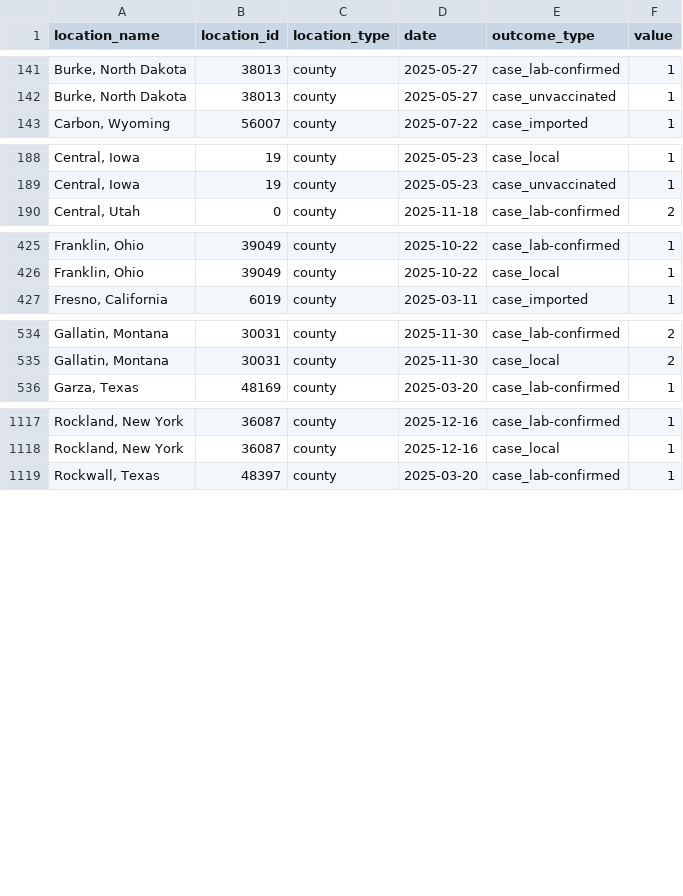
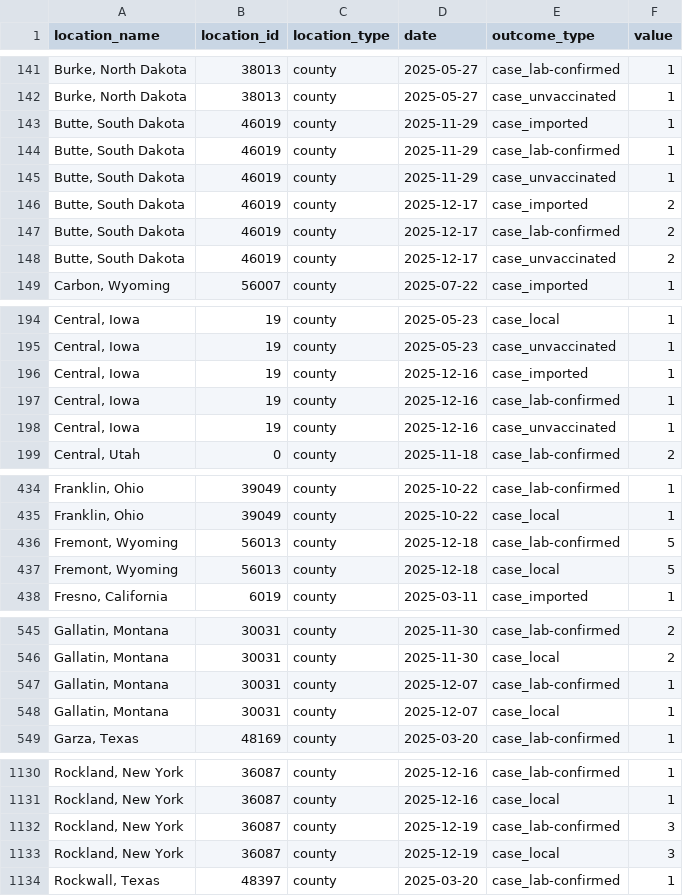
Before and after one commit to CSSEGISandData/measles_data, a CSV file: measles_county_all_updates_detailed.csv, drawn as a sheet; only a part is shown, gaps mark what is left out; the diff covers the shown part only.

```diff
--- a/measles_county_all_updates_detailed.csv
+++ b/measles_county_all_updates_detailed.csv
@@ -142,2 +142,8 @@ location_name,location_id,location_type,date,outcome_type,value
 "Burke, North Dakota",38013,county,2025-05-27,case_unvaccinated,1
+"Butte, South Dakota",46019,county,2025-11-29,case_imported,1
+"Butte, South Dakota",46019,county,2025-11-29,case_lab-confirmed,1
+"Butte, South Dakota",46019,county,2025-11-29,case_unvaccinated,1
+"Butte, South Dakota",46019,county,2025-12-17,case_imported,2
+"Butte, South Dakota",46019,county,2025-12-17,case_lab-confirmed,2
+"Butte, South Dakota",46019,county,2025-12-17,case_unvaccinated,2
 "Carbon, Wyoming",56007,county,2025-07-22,case_imported,1
@@ -189,2 +195,5 @@ location_name,location_id,location_type,date,outcome_type,value
 "Central, Iowa",19,county,2025-05-23,case_unvaccinated,1
+"Central, Iowa",19,county,2025-12-16,case_imported,1
+"Central, Iowa",19,county,2025-12-16,case_lab-confirmed,1
+"Central, Iowa",19,county,2025-12-16,case_unvaccinated,1
 "Central, Utah",0,county,2025-11-18,case_lab-confirmed,2
@@ -426,2 +435,4 @@ location_name,location_id,location_type,date,outcome_type,value
 "Franklin, Ohio",39049,county,2025-10-22,case_local,1
+"Fremont, Wyoming",56013,county,2025-12-18,case_lab-confirmed,5
+"Fremont, Wyoming",56013,county,2025-12-18,case_local,5
 "Fresno, California",6019,county,2025-03-11,case_imported,1
@@ -535,2 +546,4 @@ location_name,location_id,location_type,date,outcome_type,value
 "Gallatin, Montana",30031,county,2025-11-30,case_local,2
+"Gallatin, Montana",30031,county,2025-12-07,case_lab-confirmed,1
+"Gallatin, Montana",30031,county,2025-12-07,case_local,1
 "Garza, Texas",48169,county,2025-03-20,case_lab-confirmed,1
@@ -1118,2 +1131,4 @@ location_name,location_id,location_type,date,outcome_type,value
 "Rockland, New York",36087,county,2025-12-16,case_local,1
+"Rockland, New York",36087,county,2025-12-19,case_lab-confirmed,3
+"Rockland, New York",36087,county,2025-12-19,case_local,3
 "Rockwall, Texas",48397,county,2025-03-20,case_lab-confirmed,1
```
Also changed, not shown: 2 added rows elsewhere in this file, Top_states_time_series.csv, data_sources_by_state.csv, 1 other file.
